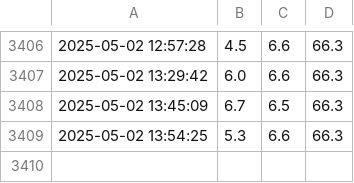
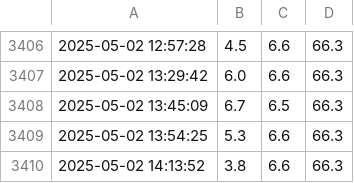
Before and after one commit to YehoanatnEzra/System_Monitor, a CSV file: system_usage.csv, drawn as a sheet; only a part is shown, gaps mark what is left out.

```diff
--- a/system_usage.csv
+++ b/system_usage.csv
@@ -3409 +3409,2 @@
 2025-05-02 13:54:25,5.3,6.6,66.3
+2025-05-02 14:13:52,3.8,6.6,66.3
```
